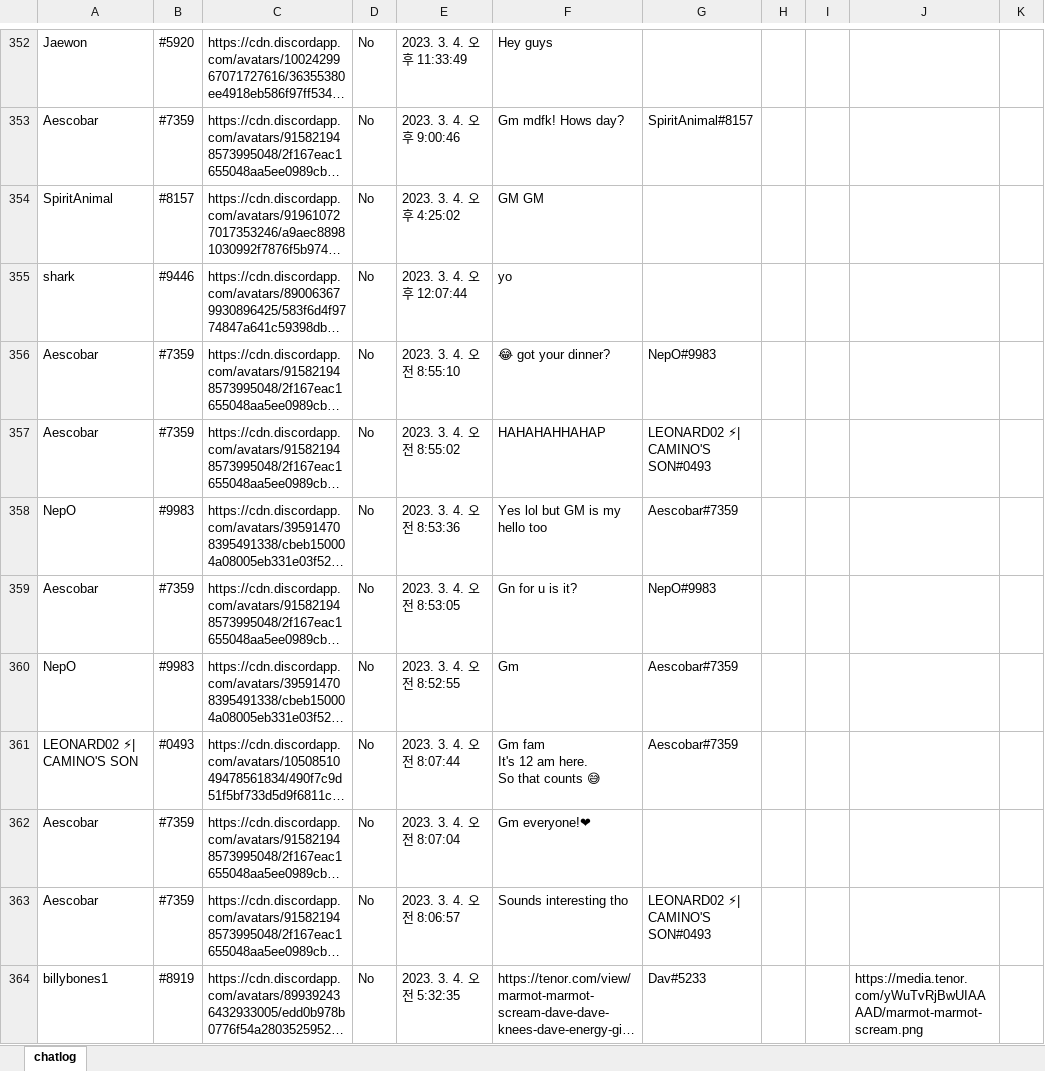
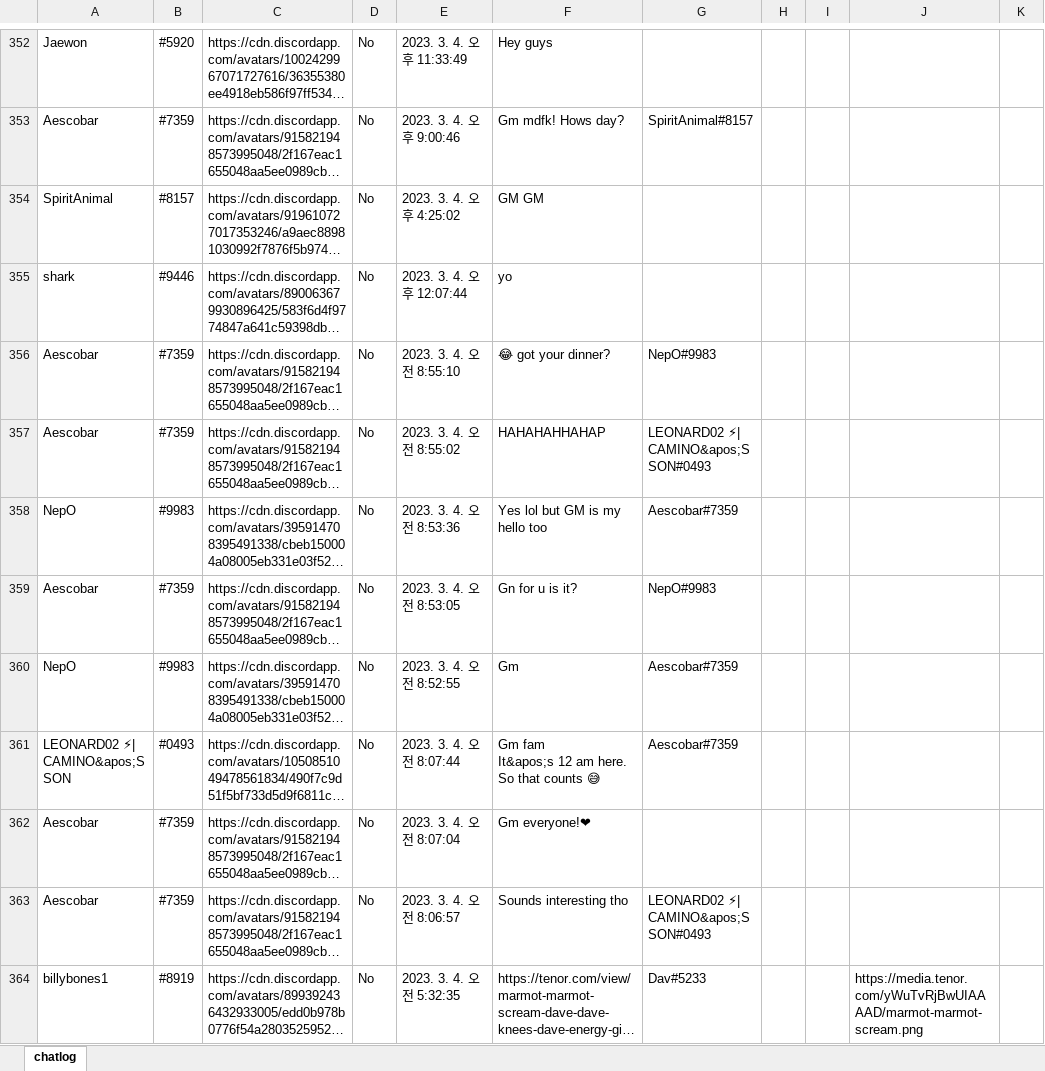
Before and after one commit to wonj1012/fuga-eth, an Excel workbook: data/web3mon.xlsx, sheet chatlog, drawn as a sheet; only a part is shown, gaps mark what is left out; long unchanged cells end in …; values as stored, in another font and other column widths than the file's, no borders; ↵ is a line break in a cell; the diff covers the shown part only; the diff names each change by its address in the sheet, - before the commit and + after, or states it on an @@ line.

Commit message:
Added some data preprocessing functions

```diff
--- a/data/web3mon.xlsx (sheet chatlog)
+++ b/data/web3mon.xlsx (sheet chatlog)
-G357: LEONARD02 ⚡| CAMINO'S SON#0493
+G357: LEONARD02 ⚡| CAMINO&apos;S SON#0493
-A361: LEONARD02 ⚡| CAMINO'S SON
+A361: LEONARD02 ⚡| CAMINO&apos;S SON
-F361: Gm fam ↵ It's 12 am here. ↵ So that counts 😅
+F361: Gm fam ↵ It&apos;s 12 am here. ↵ So that counts 😅
-G363: LEONARD02 ⚡| CAMINO'S SON#0493
+G363: LEONARD02 ⚡| CAMINO&apos;S SON#0493
```
Also changed, not shown: 58 edited cells elsewhere in this sheet, 4 other files.
